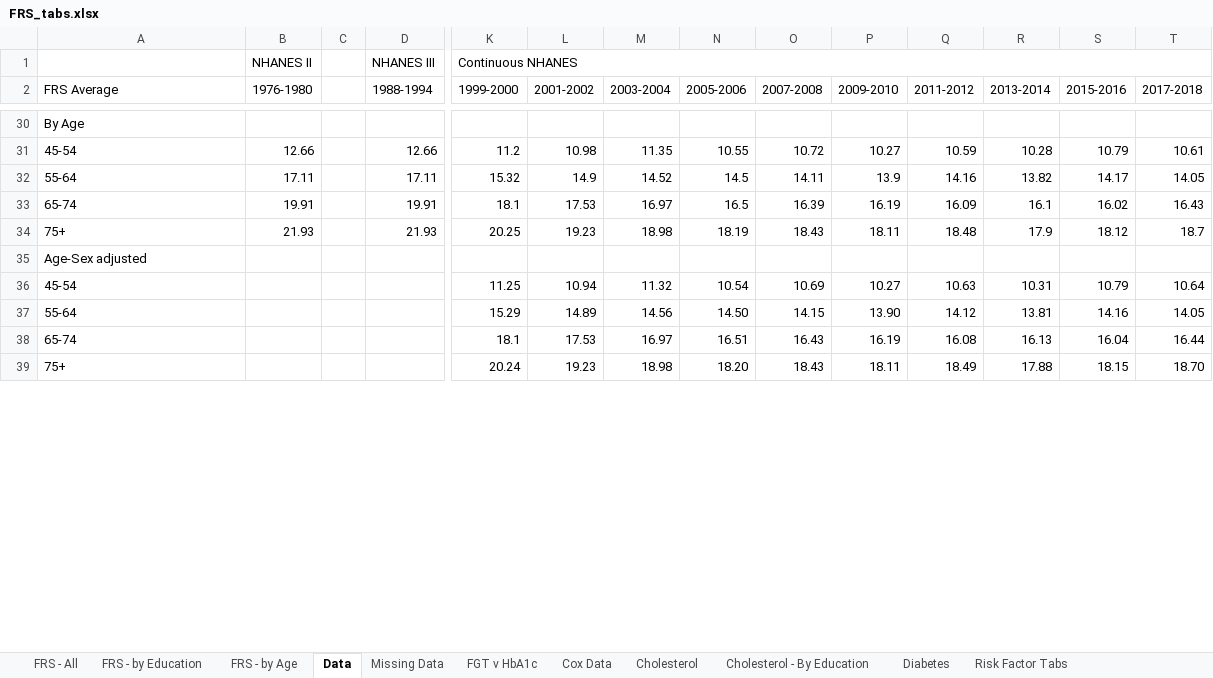
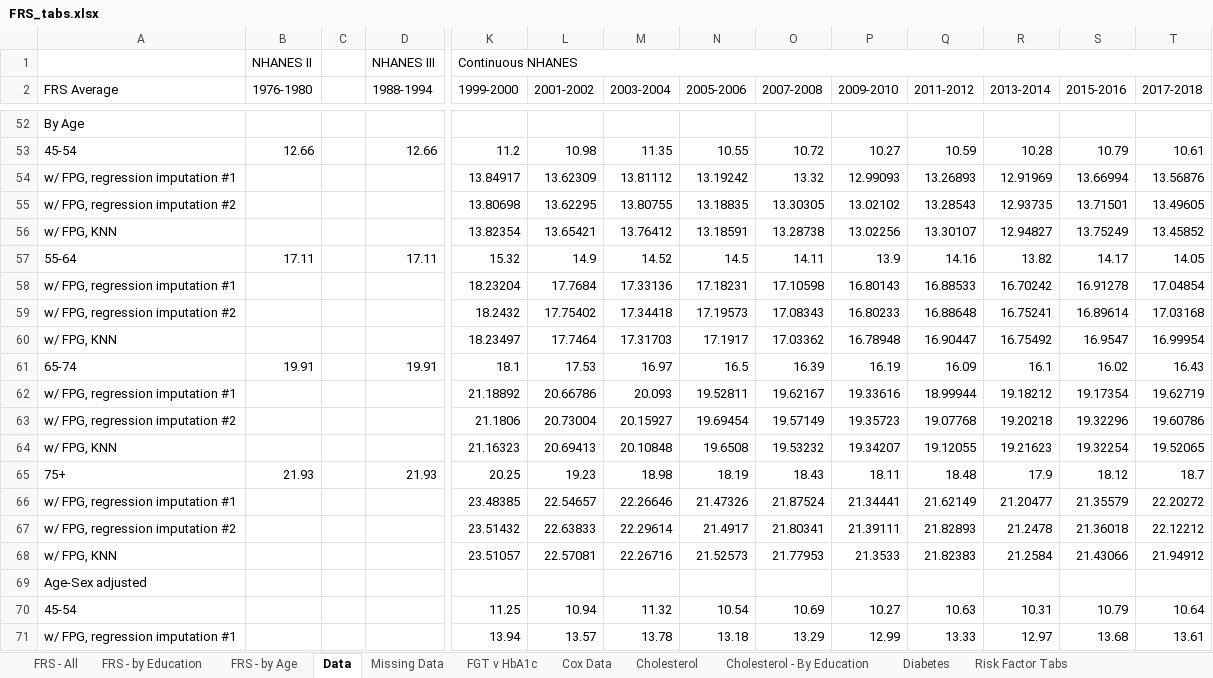
Before and after one commit to bryansashakim/Framingham-Risk-Scores, an Excel workbook: FRS_tabs.xlsx, sheet Data, drawn as a sheet; only a part is shown, gaps mark what is left out; the shorter side is filled out with more unchanged rows; values as stored, in another font and other column widths than the file's, no cell formats; rows hold the shown columns only; the diff covers the shown part only; the diff names each change by its address in the sheet, - before the commit and + after, or states it on an @@ line.

```diff
--- a/FRS_tabs.xlsx (sheet Data)
+++ b/FRS_tabs.xlsx (sheet Data)
+row 54: w/ FPG, regression imputation #1 |  |  |  | 13.84917 | 13.62309 | 13.81112 | 13.19242 | 13.32 | 12.99093 | 13.26893 | 12.91969 | 13.66994 | 13.56876
+row 55: w/ FPG, regression imputation #2 |  |  |  | 13.80698 | 13.62295 | 13.80755 | 13.18835 | 13.30305 | 13.02102 | 13.28543 | 12.93735 | 13.71501 | 13.49605
+row 56: w/ FPG, KNN |  |  |  | 13.82354 | 13.65421 | 13.76412 | 13.18591 | 13.28738 | 13.02256 | 13.30107 | 12.94827 | 13.75249 | 13.45852
+row 58: w/ FPG, regression imputation #1 |  |  |  | 18.23204 | 17.7684 | 17.33136 | 17.18231 | 17.10598 | 16.80143 | 16.88533 | 16.70242 | 16.91278 | 17.04854
+row 59: w/ FPG, regression imputation #2 |  |  |  | 18.2432 | 17.75402 | 17.34418 | 17.19573 | 17.08343 | 16.80233 | 16.88648 | 16.75241 | 16.89614 | 17.03168
+row 60: w/ FPG, KNN |  |  |  | 18.23497 | 17.7464 | 17.31703 | 17.1917 | 17.03362 | 16.78948 | 16.90447 | 16.75492 | 16.9547 | 16.99954
+row 62: w/ FPG, regression imputation #1 |  |  |  | 21.18892 | 20.66786 | 20.093 | 19.52811 | 19.62167 | 19.33616 | 18.99944 | 19.18212 | 19.17354 | 19.62719
+row 63: w/ FPG, regression imputation #2 |  |  |  | 21.1806 | 20.73004 | 20.15927 | 19.69454 | 19.57149 | 19.35723 | 19.07768 | 19.20218 | 19.32296 | 19.60786
+row 64: w/ FPG, KNN |  |  |  | 21.16323 | 20.69413 | 20.10848 | 19.6508 | 19.53232 | 19.34207 | 19.12055 | 19.21623 | 19.32254 | 19.52065
+row 66: w/ FPG, regression imputation #1 |  |  |  | 23.48385 | 22.54657 | 22.26646 | 21.47326 | 21.87524 | 21.34441 | 21.62149 | 21.20477 | 21.35579 | 22.20272
+row 67: w/ FPG, regression imputation #2 |  |  |  | 23.51432 | 22.63833 | 22.29614 | 21.4917 | 21.80341 | 21.39111 | 21.82893 | 21.2478 | 21.36018 | 22.12212
+row 68: w/ FPG, KNN |  |  |  | 23.51057 | 22.57081 | 22.26716 | 21.52573 | 21.77953 | 21.3533 | 21.82383 | 21.2584 | 21.43066 | 21.94912
+row 71: w/ FPG, regression imputation #1 |  |  |  | 13.94 | 13.57 | 13.78 | 13.18 | 13.29 | 12.99 | 13.33 | 12.97 | 13.68 | 13.61
```
Also changed, not shown: 34 added rows, 15 removed rows and 43 edited cells elsewhere in this sheet, sheet Risk Factor Tabs, cell formats, formulas that keep their value, charts or pictures, 18 other files.
